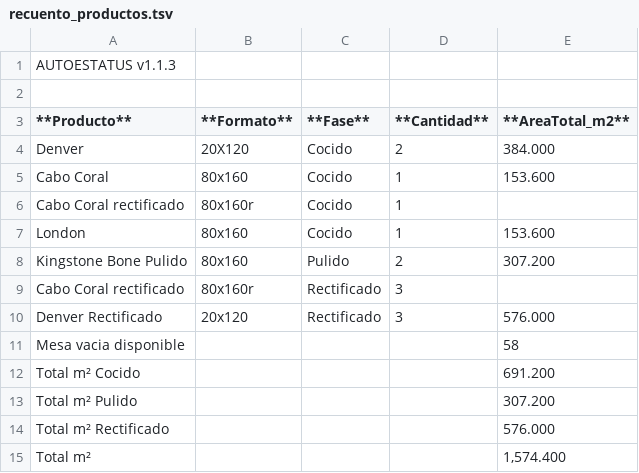
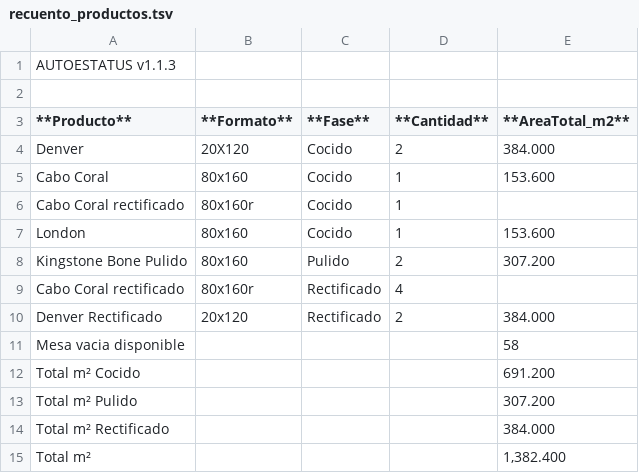
Before and after one commit to Dienicx/AUTOESTATUS, a TSV file: docs/recuento_productos.tsv, drawn as a sheet.

Commit message:
AUTOESTATUS update 2026-08-07 06:57:08

```diff
--- a/docs/recuento_productos.tsv
+++ b/docs/recuento_productos.tsv
@@ -8,4 +8,4 @@ London	80x160	Cocido	1	153.600
 Kingstone Bone Pulido	80x160	Pulido	2	307.200
-Cabo Coral rectificado	80x160r	Rectificado	3	
-Denver Rectificado	20x120	Rectificado	3	576.000
+Cabo Coral rectificado	80x160r	Rectificado	4	
+Denver Rectificado	20x120	Rectificado	2	384.000
 Mesa vacia disponible				58
@@ -13,3 +13,3 @@ Total m² Cocido				691.200
 Total m² Pulido				307.200
-Total m² Rectificado				576.000
-Total m²				1,574.400
+Total m² Rectificado				384.000
+Total m²				1,382.400
```
